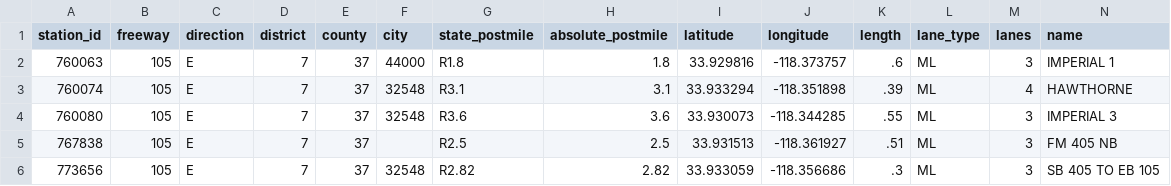
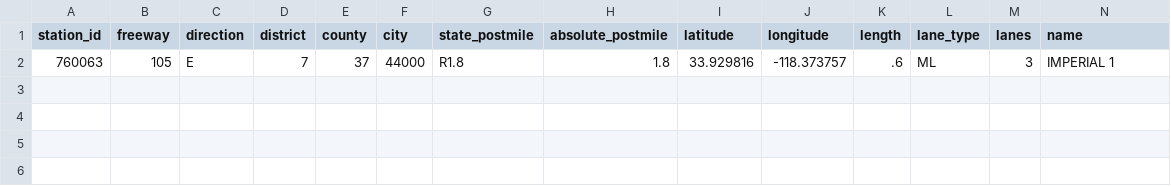
Before and after one commit to wcc961129/pems-data-downloader, a CSV file: examples/sample-output/stations.csv, drawn as a sheet.

```diff
--- a/examples/sample-output/stations.csv
+++ b/examples/sample-output/stations.csv
@@ -2,5 +2 @@ station_id,freeway,direction,district,county,city,state_postmile,absolute_postmi
 760063,105,E,7,37,44000,R1.8,1.8,33.929816,-118.373757,.6,ML,3,IMPERIAL 1
-760074,105,E,7,37,32548,R3.1,3.1,33.933294,-118.351898,.39,ML,4,HAWTHORNE
-760080,105,E,7,37,32548,R3.6,3.6,33.930073,-118.344285,.55,ML,3,IMPERIAL 3
-767838,105,E,7,37,,R2.5,2.5,33.931513,-118.361927,.51,ML,3,FM 405 NB
-773656,105,E,7,37,32548,R2.82,2.82,33.933059,-118.356686,.3,ML,3,SB 405 TO EB 105
```
Also changed, not shown: examples/sample-output/observations.csv, 32 other files.
